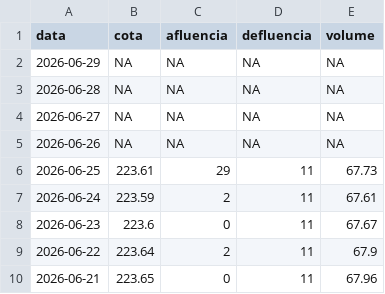
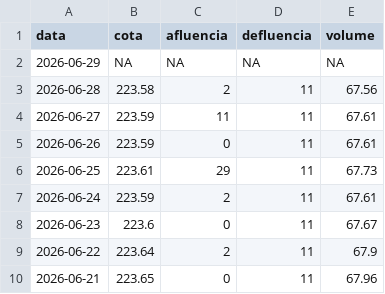
Before and after one commit to paulobarros/res_pedra, a CSV file: data/pedra_dados.csv, drawn as a sheet; only a part is shown.

```diff
--- a/data/pedra_dados.csv
+++ b/data/pedra_dados.csv
@@ -2,5 +2,5 @@
 2026-06-29,NA,NA,NA,NA
-2026-06-28,NA,NA,NA,NA
-2026-06-27,NA,NA,NA,NA
-2026-06-26,NA,NA,NA,NA
+2026-06-28,223.58,2,11,67.56
+2026-06-27,223.59,11,11,67.61
+2026-06-26,223.59,0,11,67.61
 2026-06-25,223.61,29,11,67.73
```
